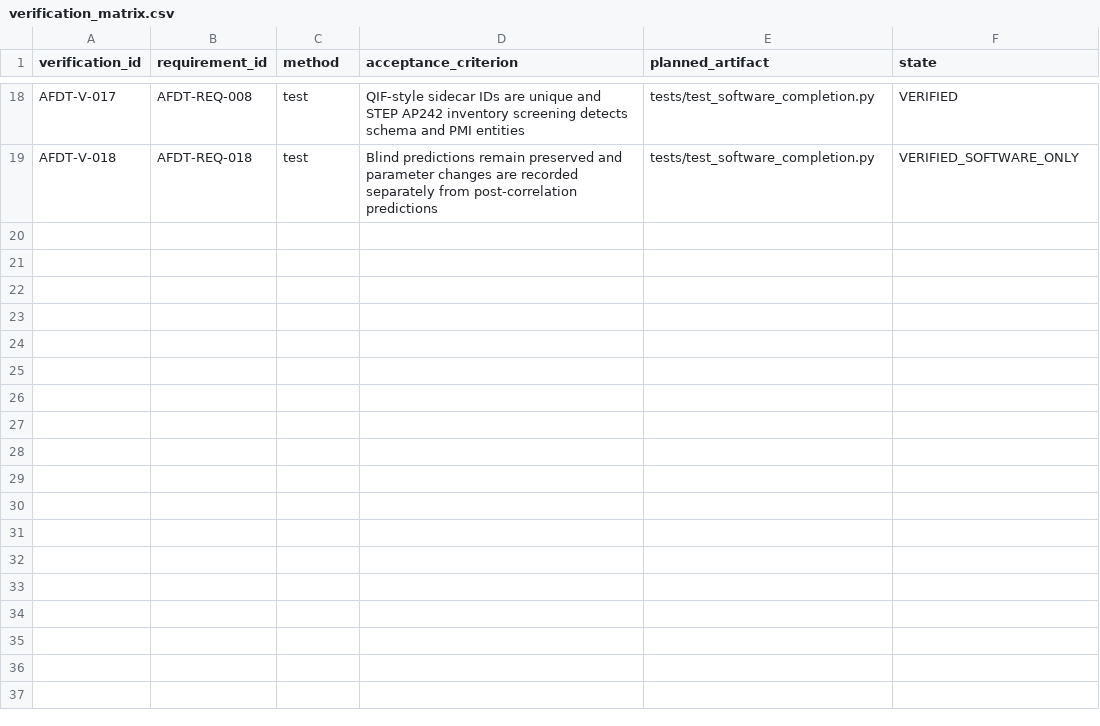
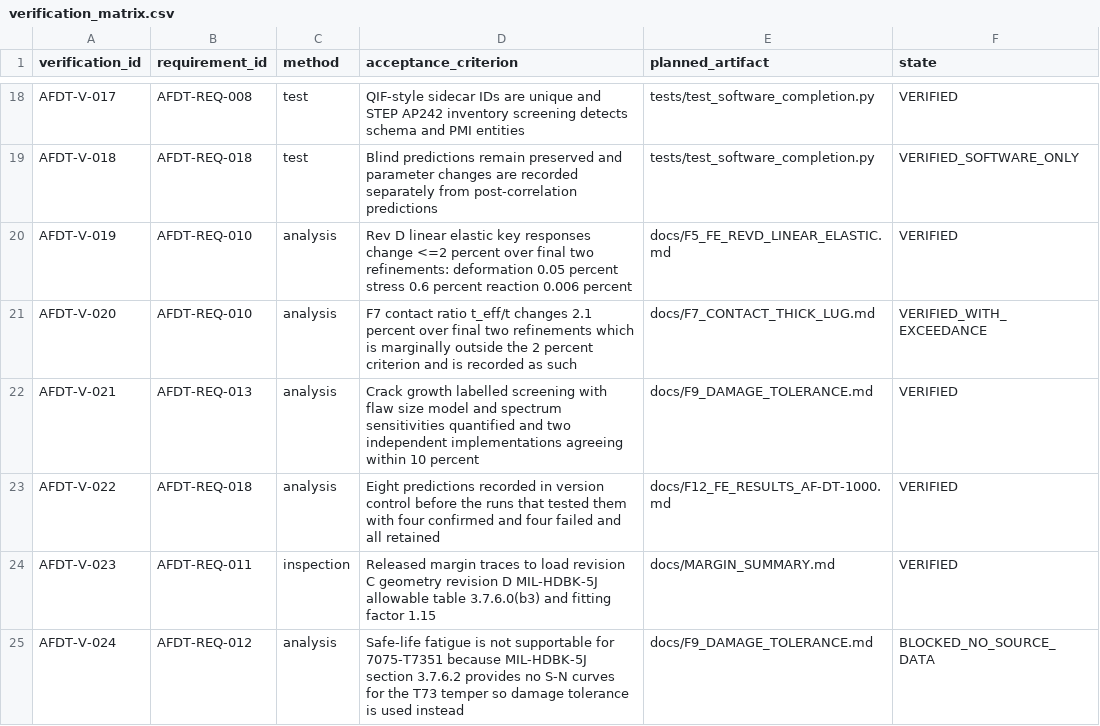
Before and after one commit to XpiredRuby/aeroframe-dt, a CSV file: requirements/verification_matrix.csv, drawn as a sheet; only a part is shown, gaps mark what is left out; the diff names each change by its address in the sheet, - before the commit and + after, or states it on an @@ line.

Commit message:
Verification matrix: add V-019 through V-024 linking the analysis records, including the F7 2.1 percent exceedance and the blocked safe-life fatigue item

```diff
--- a/requirements/verification_matrix.csv
+++ b/requirements/verification_matrix.csv
+row 20: AFDT-V-019 | AFDT-REQ-010 | analysis | Rev D linear elastic key responses change <=2 percent over final two refinements: deformation 0.05 percent stress 0.6 percent reaction 0.006 percent | docs/F5_FE_REVD_LINEAR_ELASTIC.md | VERIFIED
+row 21: AFDT-V-020 | AFDT-REQ-010 | analysis | F7 contact ratio t_eff/t changes 2.1 percent over final two refinements which is marginally outside the 2 percent criterion and is recorded as such | docs/F7_CONTACT_THICK_LUG.md | VERIFIED_WITH_EXCEEDANCE
+row 22: AFDT-V-021 | AFDT-REQ-013 | analysis | Crack growth labelled screening with flaw size model and spectrum sensitivities quantified and two independent implementations agreeing within 10 percent | docs/F9_DAMAGE_TOLERANCE.md | VERIFIED
+row 23: AFDT-V-022 | AFDT-REQ-018 | analysis | Eight predictions recorded in version control before the runs that tested them with four confirmed and four failed and all retained | docs/F12_FE_RESULTS_AF-DT-1000.md | VERIFIED
+row 24: AFDT-V-023 | AFDT-REQ-011 | inspection | Released margin traces to load revision C geometry revision D MIL-HDBK-5J allowable table 3.7.6.0(b3) and fitting factor 1.15 | docs/MARGIN_SUMMARY.md | VERIFIED
+row 25: AFDT-V-024 | AFDT-REQ-012 | analysis | Safe-life fatigue is not supportable for 7075-T7351 because MIL-HDBK-5J section 3.7.6.2 provides no S-N curves for the T73 temper so damage tolerance is used instead | docs/F9_DAMAGE_TOLERANCE.md | BLOCKED_NO_SOURCE_DATA
```
